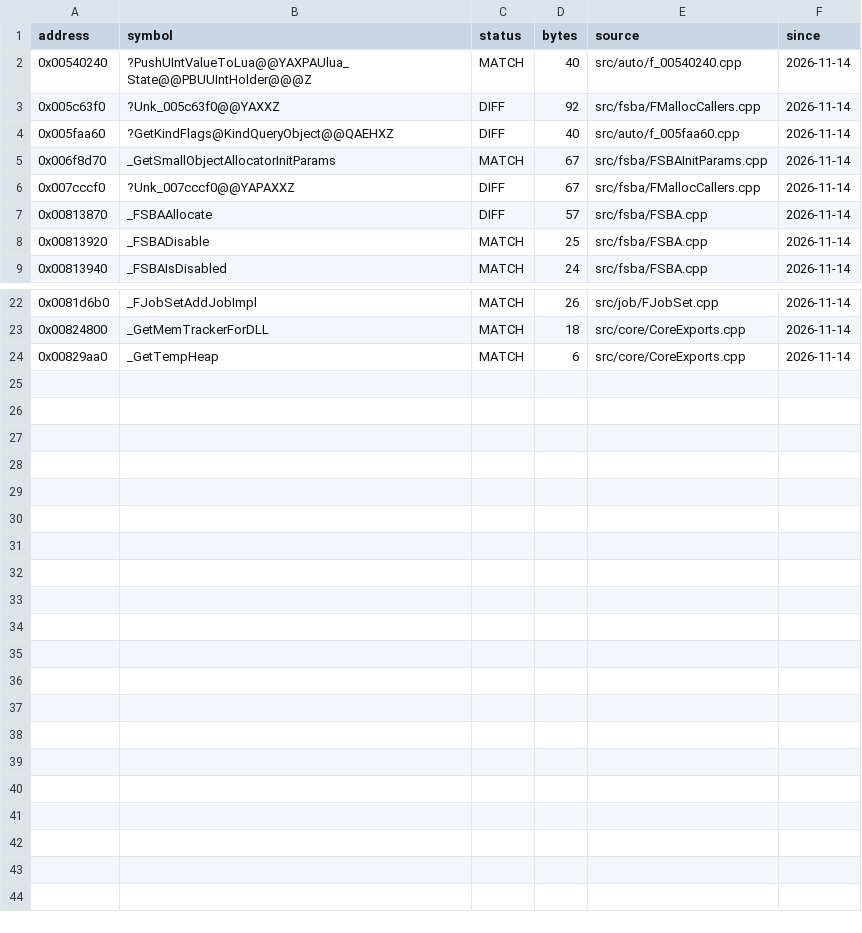
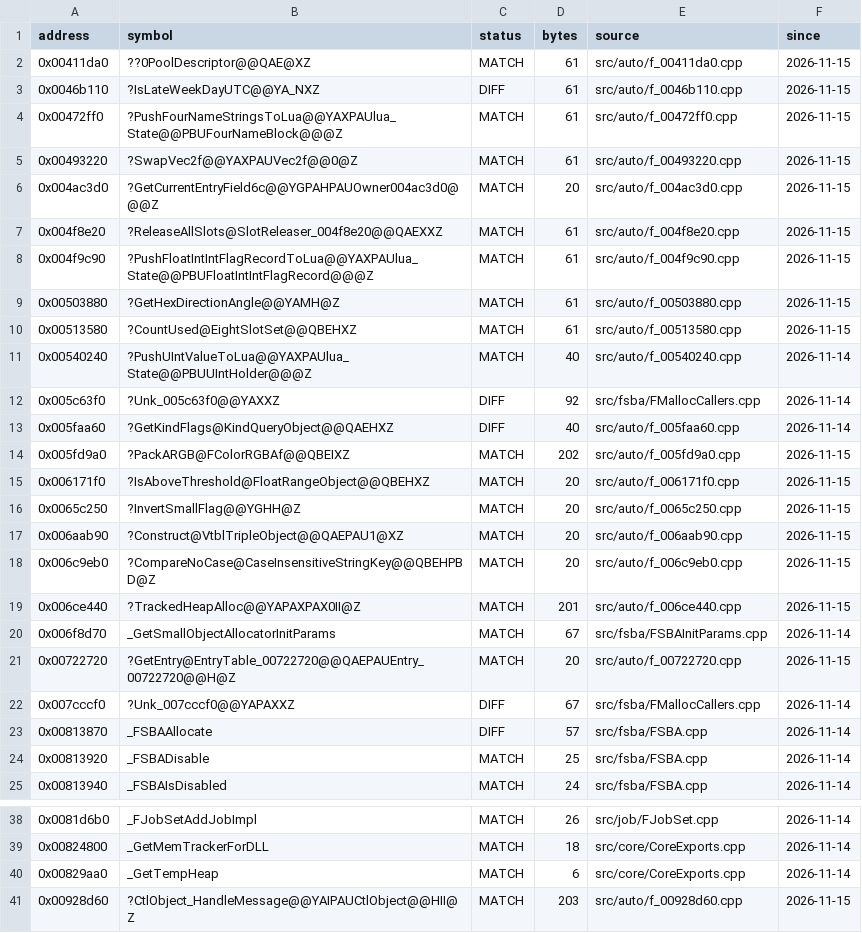
Before and after one commit to JahsiasWhite/civ5-decomp, a CSV file: progress/status.csv, drawn as a sheet; only a part is shown, gaps mark what is left out; the diff names each change by its address in the sheet, - before the commit and + after, or states it on an @@ line.

```diff
--- a/progress/status.csv
+++ b/progress/status.csv
+row 2: 0x00411da0 | ??0PoolDescriptor@@QAE@XZ | MATCH | 61 | src/auto/f_00411da0.cpp | 2026-11-15
+row 3: 0x0046b110 | ?IsLateWeekDayUTC@@YA_NXZ | DIFF | 61 | src/auto/f_0046b110.cpp | 2026-11-15
+row 4: 0x00472ff0 | ?PushFourNameStringsToLua@@YAXPAUlua_State@@PBUFourNameBlock@@@Z | MATCH | 61 | src/auto/f_00472ff0.cpp | 2026-11-15
+row 5: 0x00493220 | ?SwapVec2f@@YAXPAUVec2f@@0@Z | MATCH | 61 | src/auto/f_00493220.cpp | 2026-11-15
+row 6: 0x004ac3d0 | ?GetCurrentEntryField6c@@YGPAHPAUOwner004ac3d0@@@Z | MATCH | 20 | src/auto/f_004ac3d0.cpp | 2026-11-15
+row 7: 0x004f8e20 | ?ReleaseAllSlots@SlotReleaser_004f8e20@@QAEXXZ | MATCH | 61 | src/auto/f_004f8e20.cpp | 2026-11-15
+row 8: 0x004f9c90 | ?PushFloatIntIntFlagRecordToLua@@YAXPAUlua_State@@PBUFloatIntIntFlagRecord@@@Z | MATCH | 61 | src/auto/f_004f9c90.cpp | 2026-11-15
+row 9: 0x00503880 | ?GetHexDirectionAngle@@YAMH@Z | MATCH | 61 | src/auto/f_00503880.cpp | 2026-11-15
+row 10: 0x00513580 | ?CountUsed@EightSlotSet@@QBEHXZ | MATCH | 61 | src/auto/f_00513580.cpp | 2026-11-15
+row 14: 0x005fd9a0 | ?PackARGB@FColorRGBAf@@QBEIXZ | MATCH | 202 | src/auto/f_005fd9a0.cpp | 2026-11-15
+row 15: 0x006171f0 | ?IsAboveThreshold@FloatRangeObject@@QBEHXZ | MATCH | 20 | src/auto/f_006171f0.cpp | 2026-11-15
+row 16: 0x0065c250 | ?InvertSmallFlag@@YGHH@Z | MATCH | 20 | src/auto/f_0065c250.cpp | 2026-11-15
+row 17: 0x006aab90 | ?Construct@VtblTripleObject@@QAEPAU1@XZ | MATCH | 20 | src/auto/f_006aab90.cpp | 2026-11-15
+row 18: 0x006c9eb0 | ?CompareNoCase@CaseInsensitiveStringKey@@QBEHPBD@Z | MATCH | 20 | src/auto/f_006c9eb0.cpp | 2026-11-15
+row 19: 0x006ce440 | ?TrackedHeapAlloc@@YAPAXPAX0II@Z | MATCH | 201 | src/auto/f_006ce440.cpp | 2026-11-15
+row 21: 0x00722720 | ?GetEntry@EntryTable_00722720@@QAEPAUEntry_00722720@@H@Z | MATCH | 20 | src/auto/f_00722720.cpp | 2026-11-15
+row 41: 0x00928d60 | ?CtlObject_HandleMessage@@YAIPAUCtlObject@@HII@Z | MATCH | 203 | src/auto/f_00928d60.cpp | 2026-11-15
```
Also changed, not shown: 42 other files.
